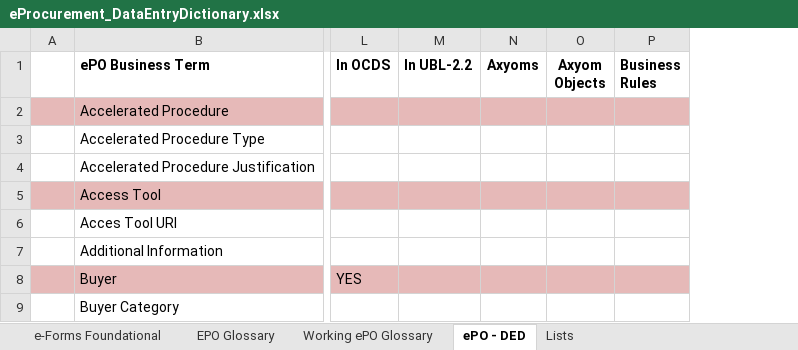
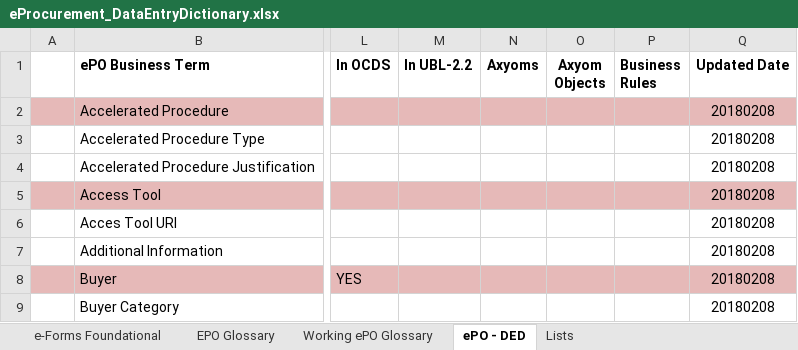
Before and after one commit to eProcurement-everis/ePO, an Excel workbook: 02_IR_DED/eProcurement_DataEntryDictionary.xlsx, sheet ePO - DED, drawn as a sheet; only a part is shown, gaps mark what is left out; values as stored, in another font and other column widths than the file's, no borders; the diff names each change by its address in the sheet, - before the commit and + after, or states it on an @@ line.

Commit message:
20180219Mo - New column: update element data

```diff
--- a/02_IR_DED/eProcurement_DataEntryDictionary.xlsx (sheet ePO - DED)
+++ b/02_IR_DED/eProcurement_DataEntryDictionary.xlsx (sheet ePO - DED)
+column Q (Updated Date), rows 2-9: all 20180208
```
Also changed, not shown: sheet Working ePO Glossary, sheet EPO Glossary.
